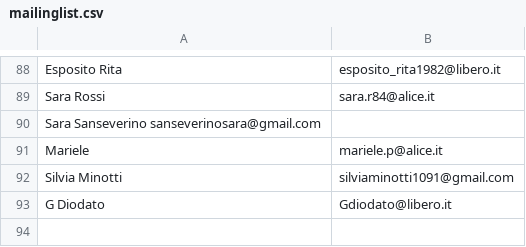
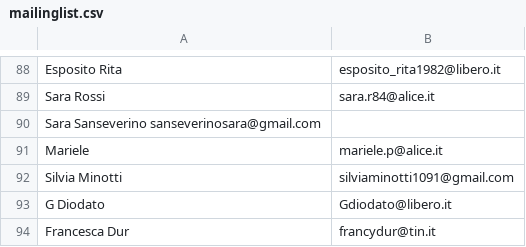
Before and after one commit to 5p2p/5p2p.github.com, a CSV file: _mailinglist/mailinglist.csv, drawn as a sheet; only a part is shown, gaps mark what is left out; the diff names each change by its address in the sheet, - before the commit and + after, or states it on an @@ line.

```diff
--- a/_mailinglist/mailinglist.csv
+++ b/_mailinglist/mailinglist.csv
+row 94: Francesca Dur | francydur@tin.it
```
Also changed, not shown: 2 other files.
